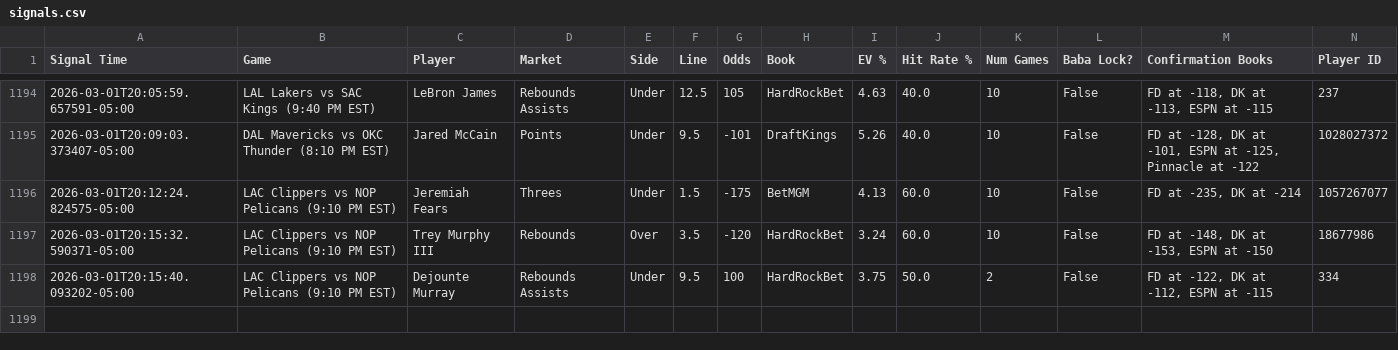
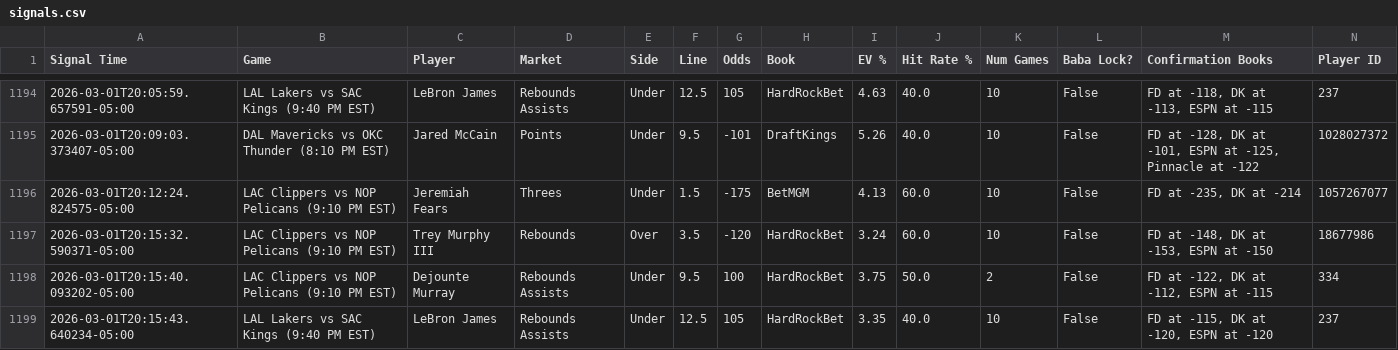
Before and after one commit to michaeljhart12-byte/Baba-Bot-Dashboard, a CSV file: signals.csv, drawn as a sheet; only a part is shown, gaps mark what is left out; rows hold the shown columns only; the diff names each change by its address in the sheet, - before the commit and + after, or states it on an @@ line.

Commit message:
Auto-update signals.csv

```diff
--- a/signals.csv
+++ b/signals.csv
+row 1199: 2026-03-01T20:15:43.640234-05:00 | LAL Lakers vs SAC Kings (9:40 PM EST) | LeBron James | Rebounds Assists | Under | 12.5 | 105 | HardRockBet | 3.35 | 40.0 | 10 | False | FD at -115, DK at -120, ESPN at -120 | 237
```
